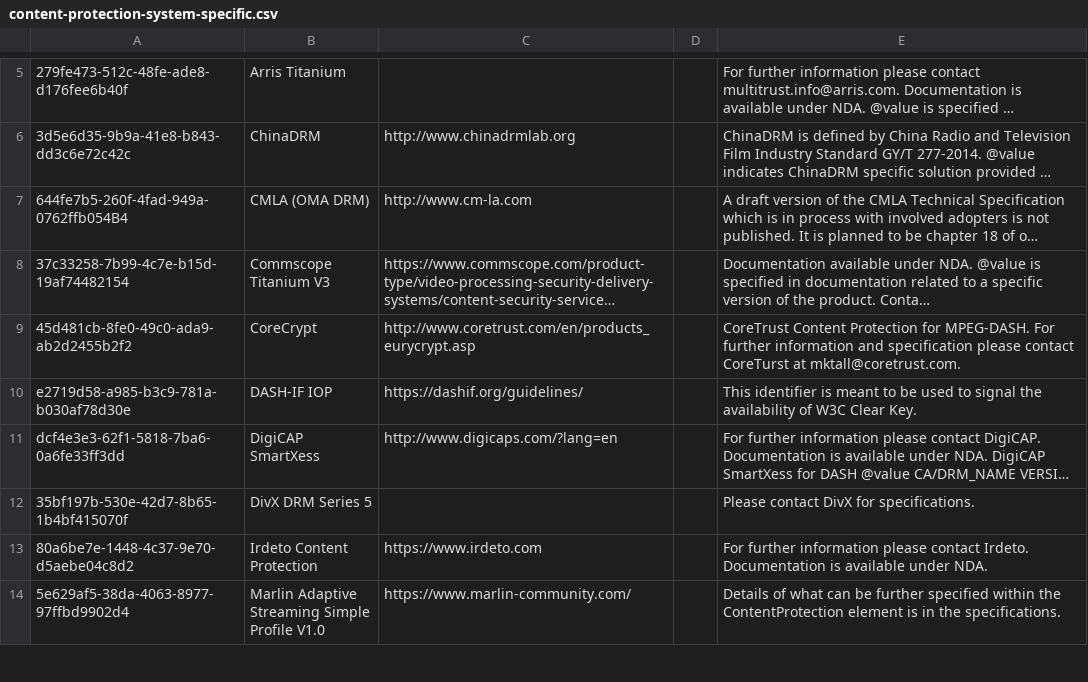
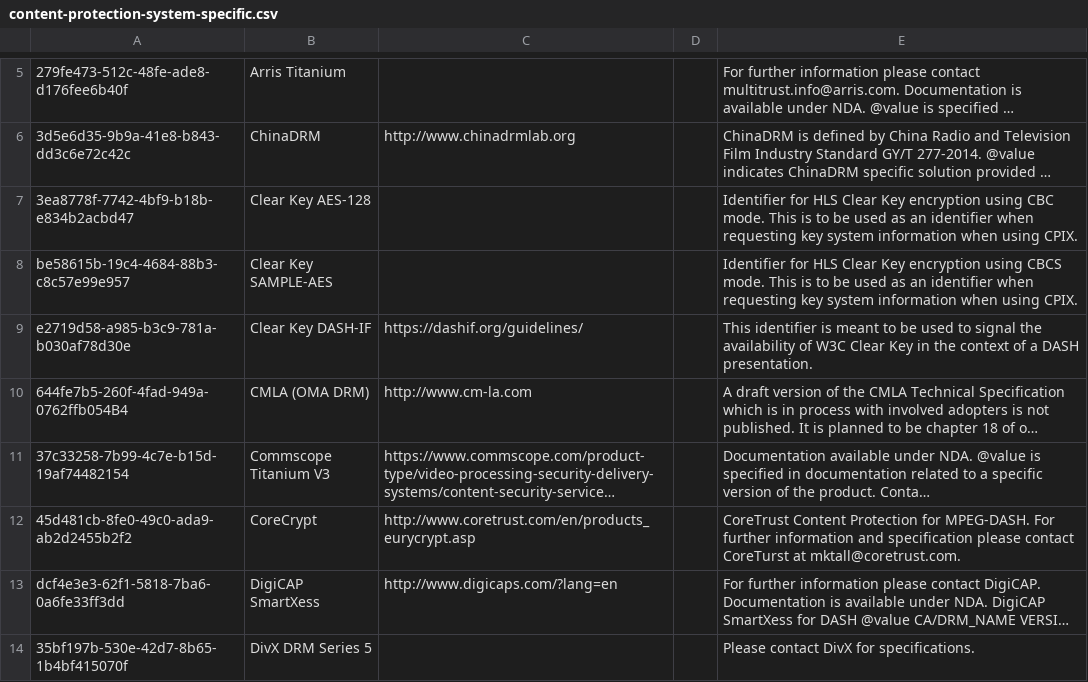
Before and after one commit to Dash-Industry-Forum/Identifiers, a CSV file: csv/content-protection-system-specific.csv, drawn as a sheet; only a part is shown, gaps mark what is left out; the shorter side is filled out with more unchanged rows; long unchanged cells end in …; removed rows and columns are numbered as before the commit, all else as after; the diff names each change by its address in the sheet, - before the commit and + after, or states it on an @@ line.

Commit message:
Update content-protection-system-specific.csv
Added some "clear key" identifiers for CPIX interface
Renamed the DASH-IF IOP to make it explicit it is to be used with Clear Key in DASH

```diff
--- a/csv/content-protection-system-specific.csv
+++ b/csv/content-protection-system-specific.csv
+row 7: 3ea8778f-7742-4bf9-b18b-e834b2acbd47 | Clear Key AES-128 |  |  | Identifier for HLS Clear Key encryption using CBC mode. This is to be used as an identifier when requesting key system information when using CPIX.
+row 8: be58615b-19c4-4684-88b3-c8c57e99e957 | Clear Key SAMPLE-AES |  |  | Identifier for HLS Clear Key encryption using CBCS mode. This is to be used as an identifier when requesting key system information when using CPIX.
+row 9: e2719d58-a985-b3c9-781a-b030af78d30e | Clear Key DASH-IF | https://dashif.org/guidelines/ |  | This identifier is meant to be used to signal the availability of W3C Clear Key in the context of a DASH presentation.
-row 10: e2719d58-a985-b3c9-781a-b030af78d30e | DASH-IF IOP | https://dashif.org/guidelines/ |  | This identifier is meant to be used to signal the availability of W3C Clear Key.
```
